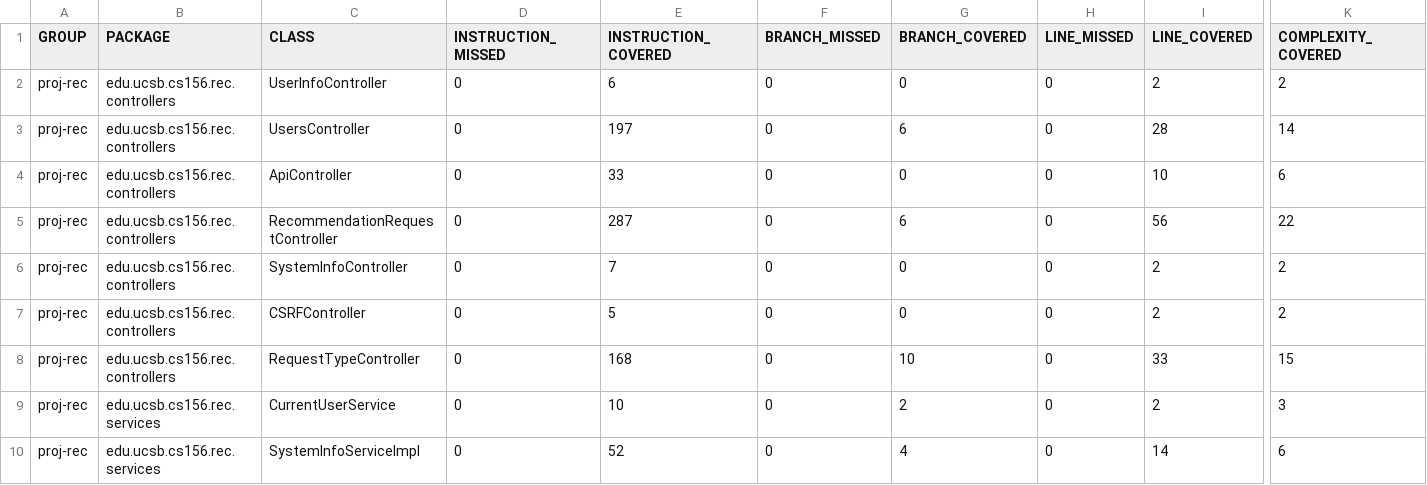
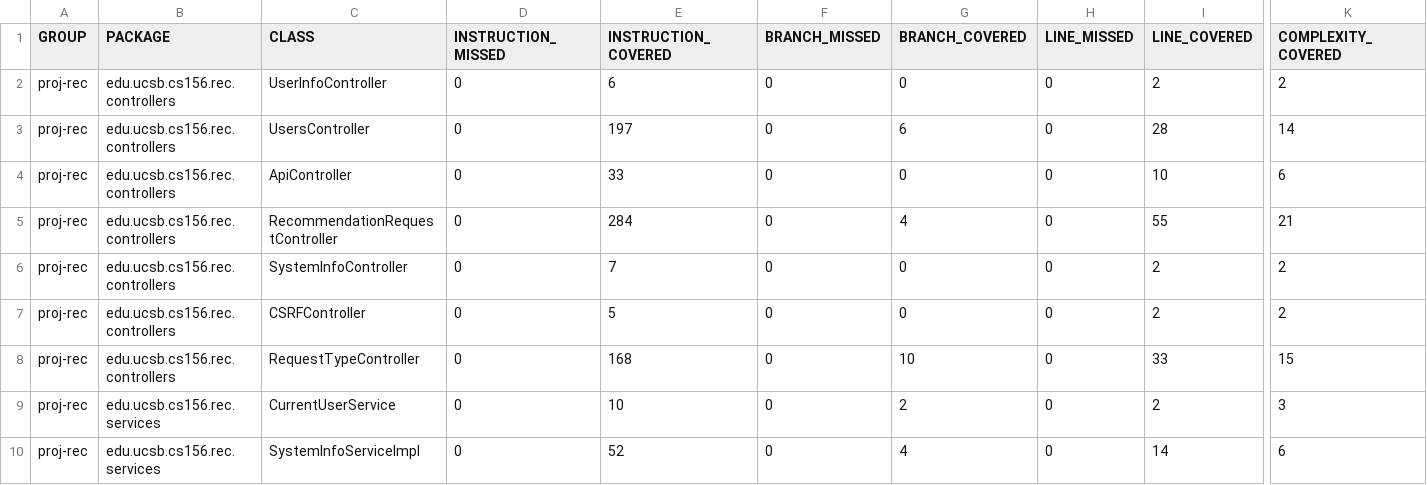
Before and after one commit to ucsb-cs156-s25/proj-rec-s25-15, a CSV file: jacoco/jacoco.csv, drawn as a sheet; only a part is shown, gaps mark what is left out; the diff names each change by its address in the sheet, - before the commit and + after, or states it on an @@ line.

```diff
--- a/jacoco/jacoco.csv
+++ b/jacoco/jacoco.csv
-E5 (INSTRUCTION_COVERED): 287
+E5 (INSTRUCTION_COVERED): 284
-G5 (BRANCH_COVERED): 6
+G5 (BRANCH_COVERED): 4
-I5 (LINE_COVERED): 56
+I5 (LINE_COVERED): 55
-K5 (COMPLEXITY_COVERED): 22
+K5 (COMPLEXITY_COVERED): 21
```
Also changed, not shown: 7 other files.
